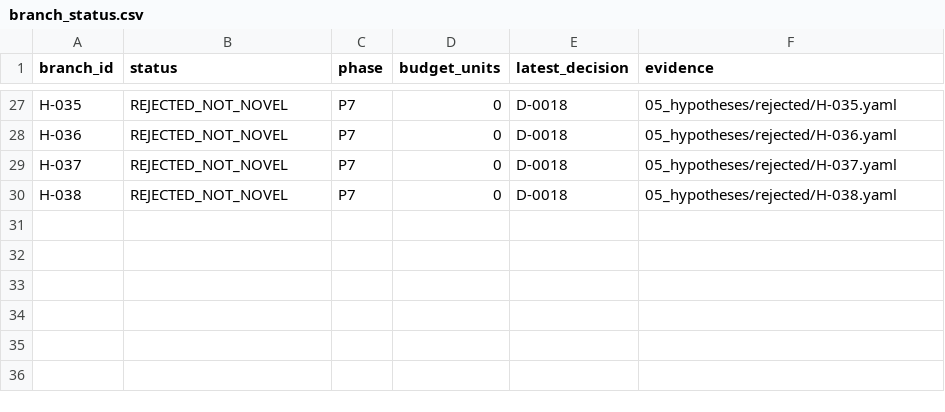
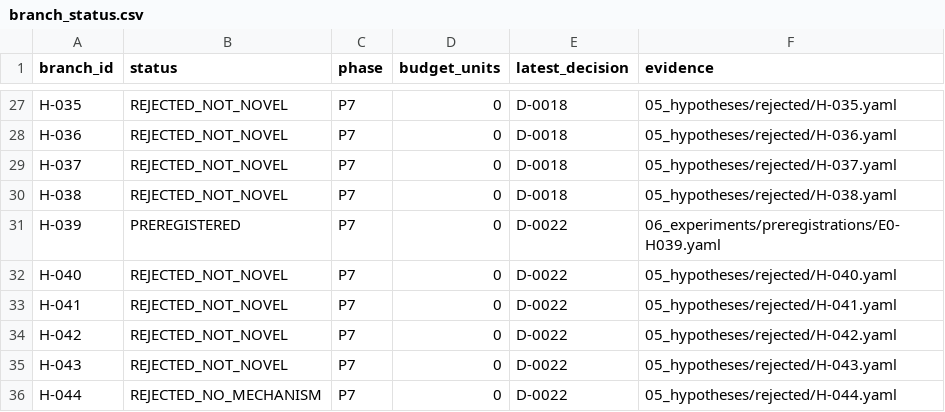
Before and after one commit to linmumu009/RL-Algorithm-Research02, a CSV file: 09_decisions/branch_status.csv, drawn as a sheet; only a part is shown, gaps mark what is left out; the diff names each change by its address in the sheet, - before the commit and + after, or states it on an @@ line.

Commit message:
screen fourth replacement round and preregister H-039

```diff
--- a/09_decisions/branch_status.csv
+++ b/09_decisions/branch_status.csv
+row 31: H-039 | PREREGISTERED | P7 | 0 | D-0022 | 06_experiments/preregistrations/E0-H039.yaml
+row 32: H-040 | REJECTED_NOT_NOVEL | P7 | 0 | D-0022 | 05_hypotheses/rejected/H-040.yaml
+row 33: H-041 | REJECTED_NOT_NOVEL | P7 | 0 | D-0022 | 05_hypotheses/rejected/H-041.yaml
+row 34: H-042 | REJECTED_NOT_NOVEL | P7 | 0 | D-0022 | 05_hypotheses/rejected/H-042.yaml
+row 35: H-043 | REJECTED_NOT_NOVEL | P7 | 0 | D-0022 | 05_hypotheses/rejected/H-043.yaml
+row 36: H-044 | REJECTED_NO_MECHANISM | P7 | 0 | D-0022 | 05_hypotheses/rejected/H-044.yaml
```
Also changed, not shown: 09_decisions/budget_ledger.csv, 35 other files.
